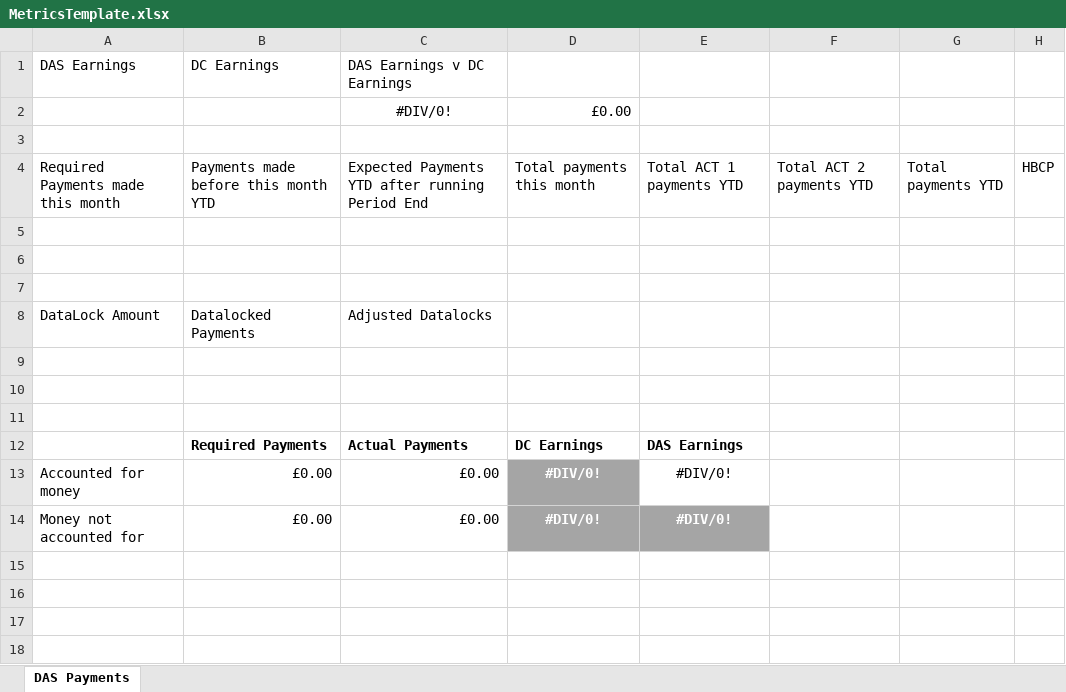
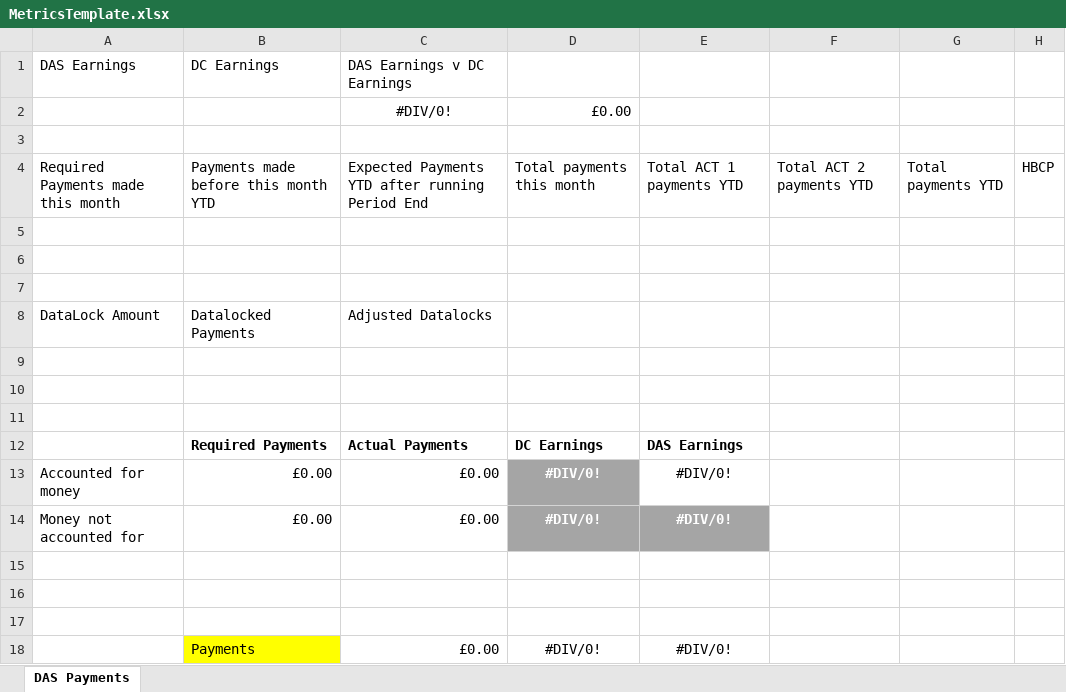
Before and after one commit to SkillsFundingAgency/das-payments-v2-validation, an Excel workbook: src/SFA.DAS.Payments.MetricsGeneration/Resources/MetricsTemplate.xlsx, sheet DAS Payments, drawn as a sheet; values as stored, in another font and other column widths than the file's, no borders; the diff names each change by its address in the sheet, - before the commit and + after, or states it on an @@ line.

Commit message:
Updates to template and fix of standard run mode

```diff
--- a/src/SFA.DAS.Payments.MetricsGeneration/Resources/MetricsTemplate.xlsx (sheet DAS Payments)
+++ b/src/SFA.DAS.Payments.MetricsGeneration/Resources/MetricsTemplate.xlsx (sheet DAS Payments)
+row 15: (empty)
+row 16: (empty)
+row 17: (empty)
+row 18:  | Payments | £0.00 | #DIV/0! | #DIV/0!
```
Also changed, not shown: 1 other file.
